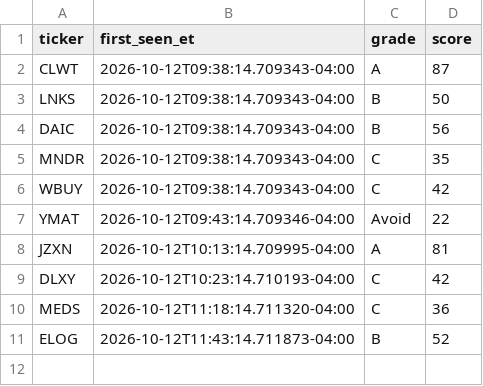
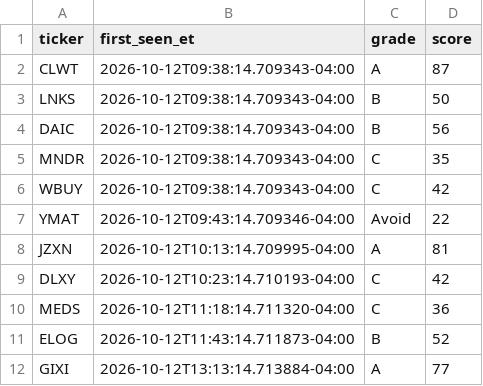
Before and after one commit to aligaam2-art/pennybot, a CSV file: journal/days/2026-10-12/watchlist.csv, drawn as a sheet.

```diff
--- a/journal/days/2026-10-12/watchlist.csv
+++ b/journal/days/2026-10-12/watchlist.csv
@@ -11 +11,2 @@ MEDS,2026-10-12T11:18:14.711320-04:00,C,36
 ELOG,2026-10-12T11:43:14.711873-04:00,B,52
+GIXI,2026-10-12T13:13:14.713884-04:00,A,77
```
Also changed, not shown: 2 other files.
